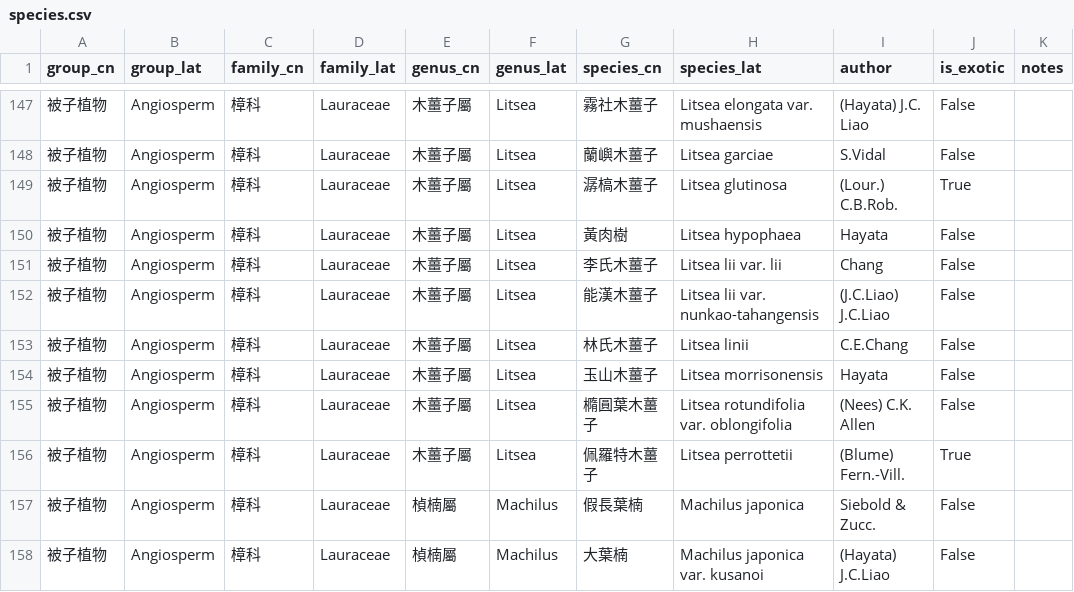
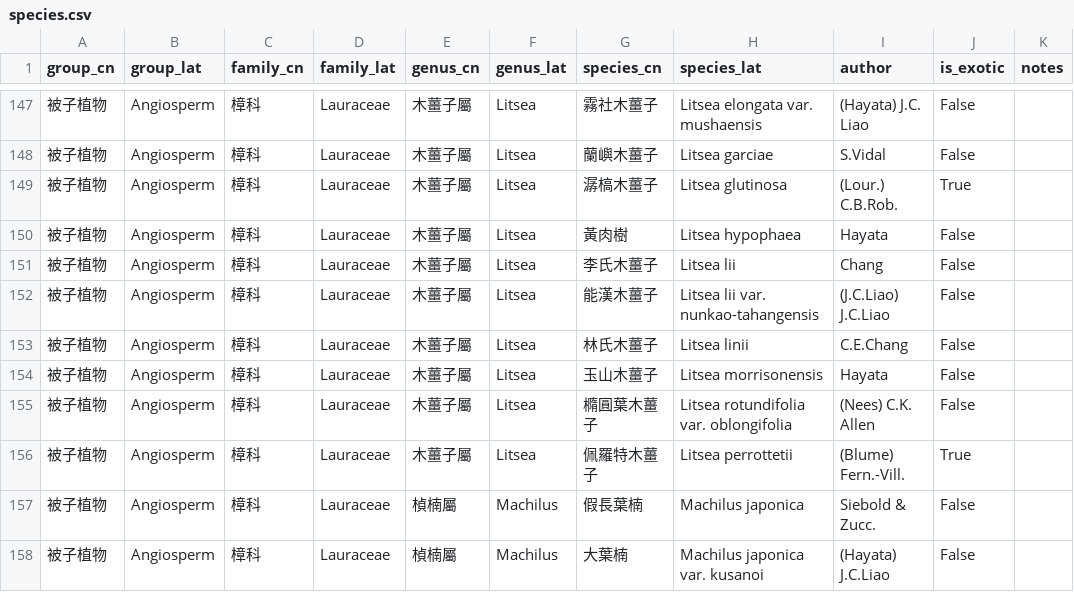
Before and after one commit to Bahamutzerox/taiwan-seed-plants, a CSV file: data/species.csv, drawn as a sheet; only a part is shown, gaps mark what is left out.

Commit message:
Litsea lii var. lii → L. lii

```diff
--- a/data/species.csv
+++ b/data/species.csv
@@ -150,3 +150,3 @@ group_cn,group_lat,family_cn,family_lat,genus_cn,genus_lat,species_cn,species_la
 被子植物,Angiosperm,樟科,Lauraceae,木薑子屬,Litsea,黃肉樹,Litsea hypophaea,Hayata,False,
-被子植物,Angiosperm,樟科,Lauraceae,木薑子屬,Litsea,李氏木薑子,Litsea lii var. lii,Chang,False,
+被子植物,Angiosperm,樟科,Lauraceae,木薑子屬,Litsea,李氏木薑子,Litsea lii,Chang,False,
 被子植物,Angiosperm,樟科,Lauraceae,木薑子屬,Litsea,能漢木薑子,Litsea lii var. nunkao-tahangensis,(J.C.Liao) J.C.Liao,False,
```
